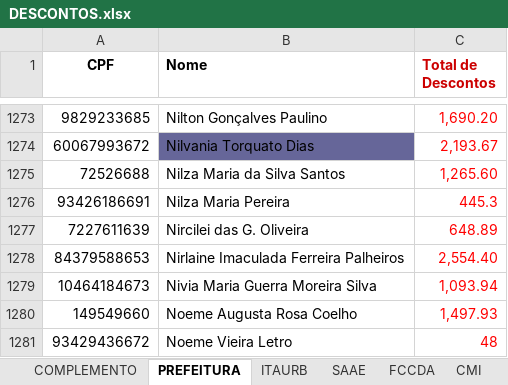
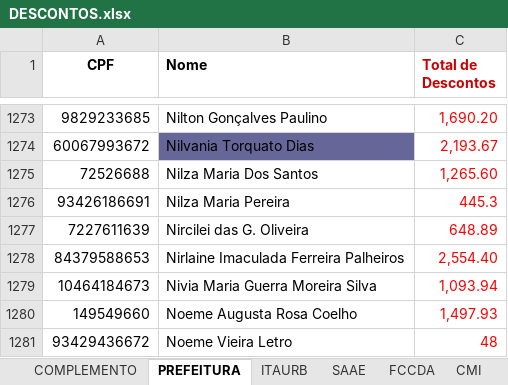
Before and after one commit to 2006878/DMED, an Excel workbook: descontos/DESCONTOS.xlsx, sheet PREFEITURA, drawn as a sheet; only a part is shown, gaps mark what is left out; values as stored, in another font and other column widths than the file's, no borders; charts and pictures not drawn; the diff names each change by its address in the sheet, - before the commit and + after, or states it on an @@ line.

```diff
--- a/descontos/DESCONTOS.xlsx (sheet PREFEITURA)
+++ b/descontos/DESCONTOS.xlsx (sheet PREFEITURA)
-B1275 (Nome): Nilza Maria da Silva Santos
+B1275 (Nome): Nilza Maria Dos Santos
```
Also changed, not shown: sheet ITAURB, 2 other files.
